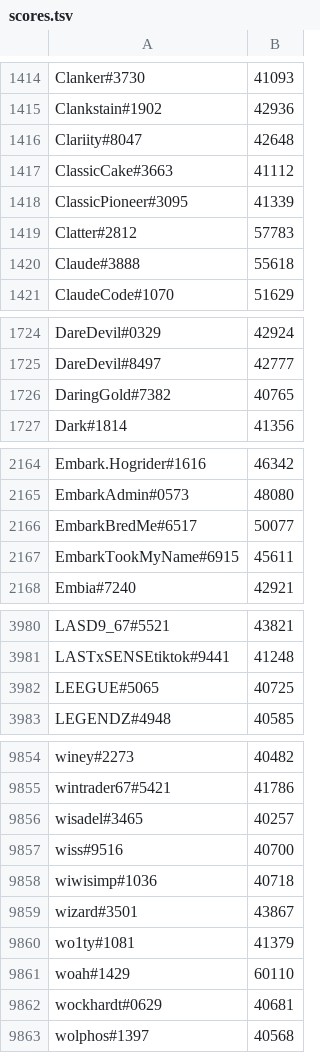
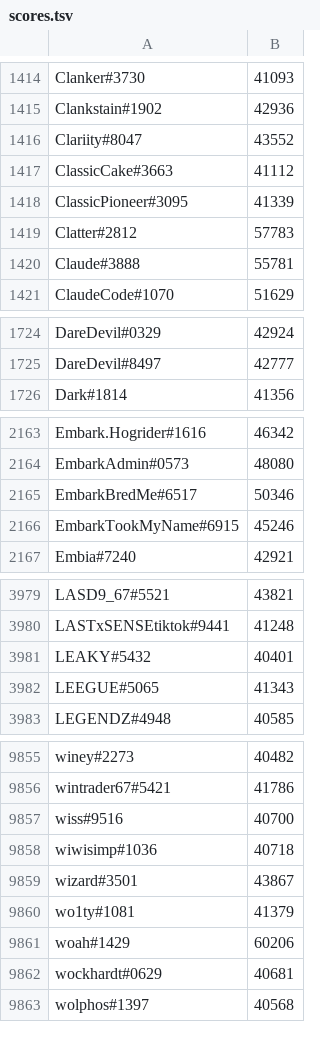
Before and after one commit to natanforestree/finals-radar, a TSV file: state/scores.tsv, drawn as a sheet; only a part is shown, gaps mark what is left out; the diff covers the shown part only.

```diff
--- a/state/scores.tsv
+++ b/state/scores.tsv
@@ -1415,3 +1415,3 @@ Clanker#3730	41093
 Clankstain#1902	42936
-Clariity#8047	42648
+Clariity#8047	43552
 ClassicCake#3663	41112
@@ -1419,3 +1419,3 @@ ClassicPioneer#3095	41339
 Clatter#2812	57783
-Claude#3888	55618
+Claude#3888	55781
 ClaudeCode#1070	51629
@@ -1725,3 +1725,2 @@ DareDevil#0329	42924
 DareDevil#8497	42777
-DaringGold#7382	40765
 Dark#1814	41356
@@ -2165,4 +2164,4 @@ Embark.Hogrider#1616	46342
 EmbarkAdmin#0573	48080
-EmbarkBredMe#6517	50077
-EmbarkTookMyName#6915	45611
+EmbarkBredMe#6517	50346
+EmbarkTookMyName#6915	45246
 Embia#7240	42921
@@ -3981,3 +3980,4 @@ LASD9_67#5521	43821
 LASTxSENSEtiktok#9441	41248
-LEEGUE#5065	40725
+LEAKY#5432	40401
+LEEGUE#5065	41343
 LEGENDZ#4948	40585
@@ -9855,3 +9856,2 @@ winey#2273	40482
 wintrader67#5421	41786
-wisadel#3465	40257
 wiss#9516	40700
@@ -9860,3 +9860,3 @@ wizard#3501	43867
 wo1ty#1081	41379
-woah#1429	60110
+woah#1429	60206
 wockhardt#0629	40681
```
Also changed, not shown: 4 added rows, 3 removed rows and 163 edited cells elsewhere in this file, state/activity.tsv, 4 other files.
